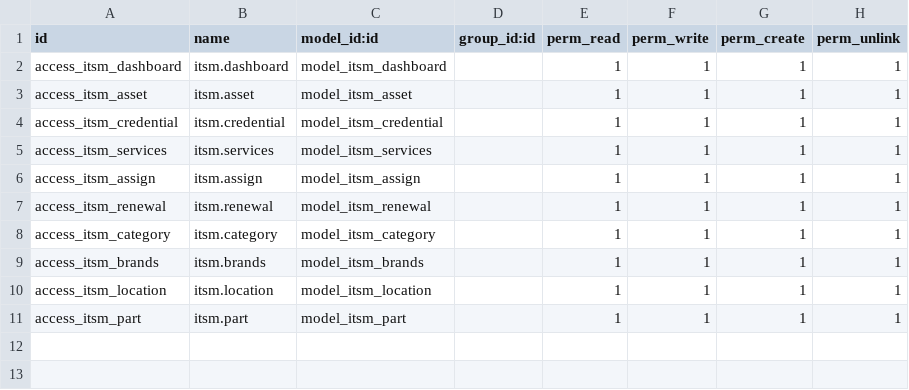
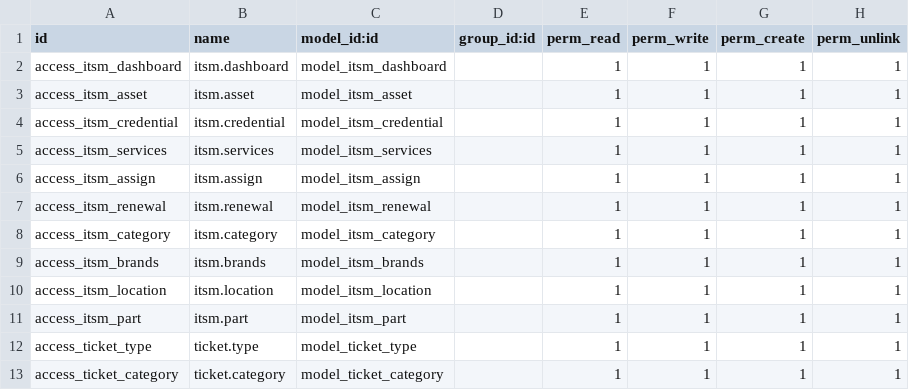
Before and after one commit to rdwnaden/IT-Services-Management, a CSV file: security/ir.model.access.csv, drawn as a sheet; the diff names each change by its address in the sheet, - before the commit and + after, or states it on an @@ line.

```diff
--- a/security/ir.model.access.csv
+++ b/security/ir.model.access.csv
+row 12: access_ticket_type | ticket.type | model_ticket_type |  | 1 | 1 | 1 | 1
+row 13: access_ticket_category | ticket.category | model_ticket_category |  | 1 | 1 | 1 | 1
```
Also changed, not shown: 11 other files.
